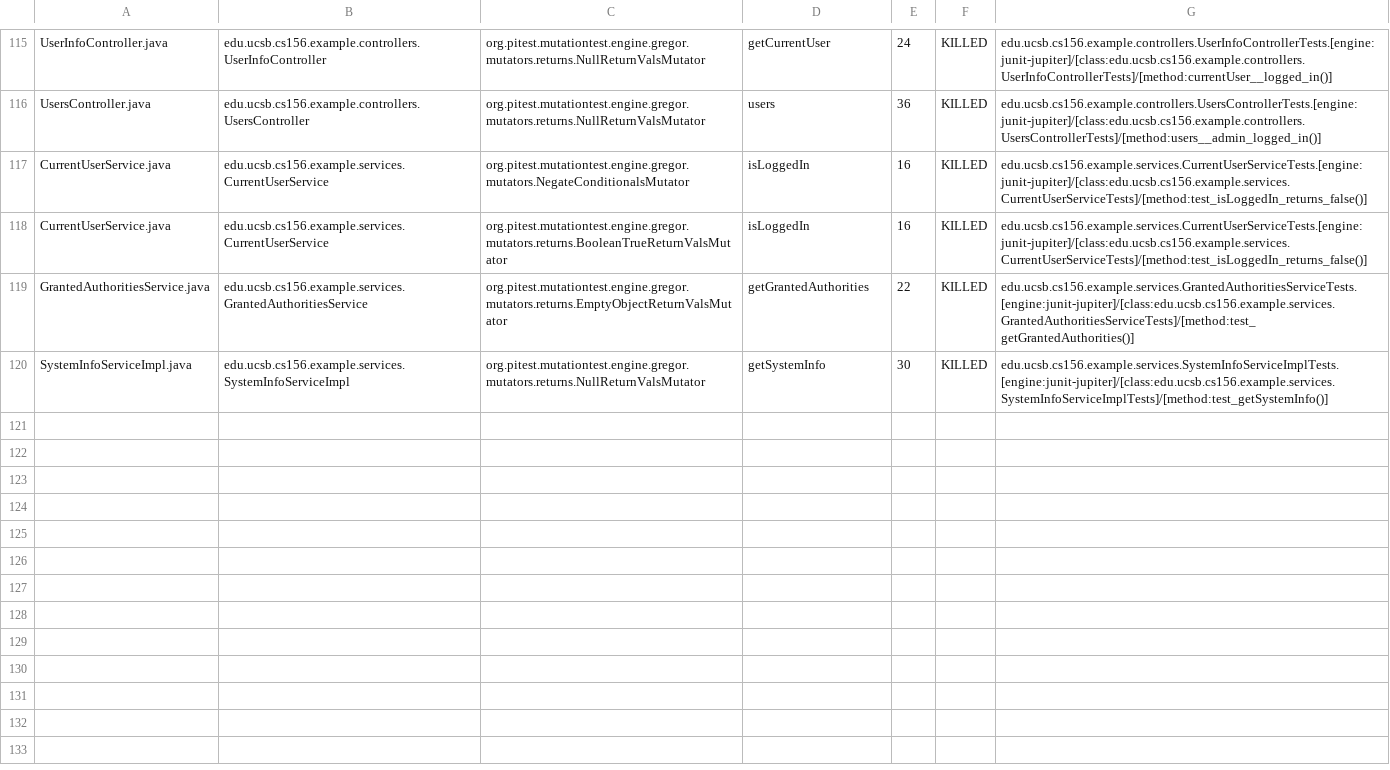
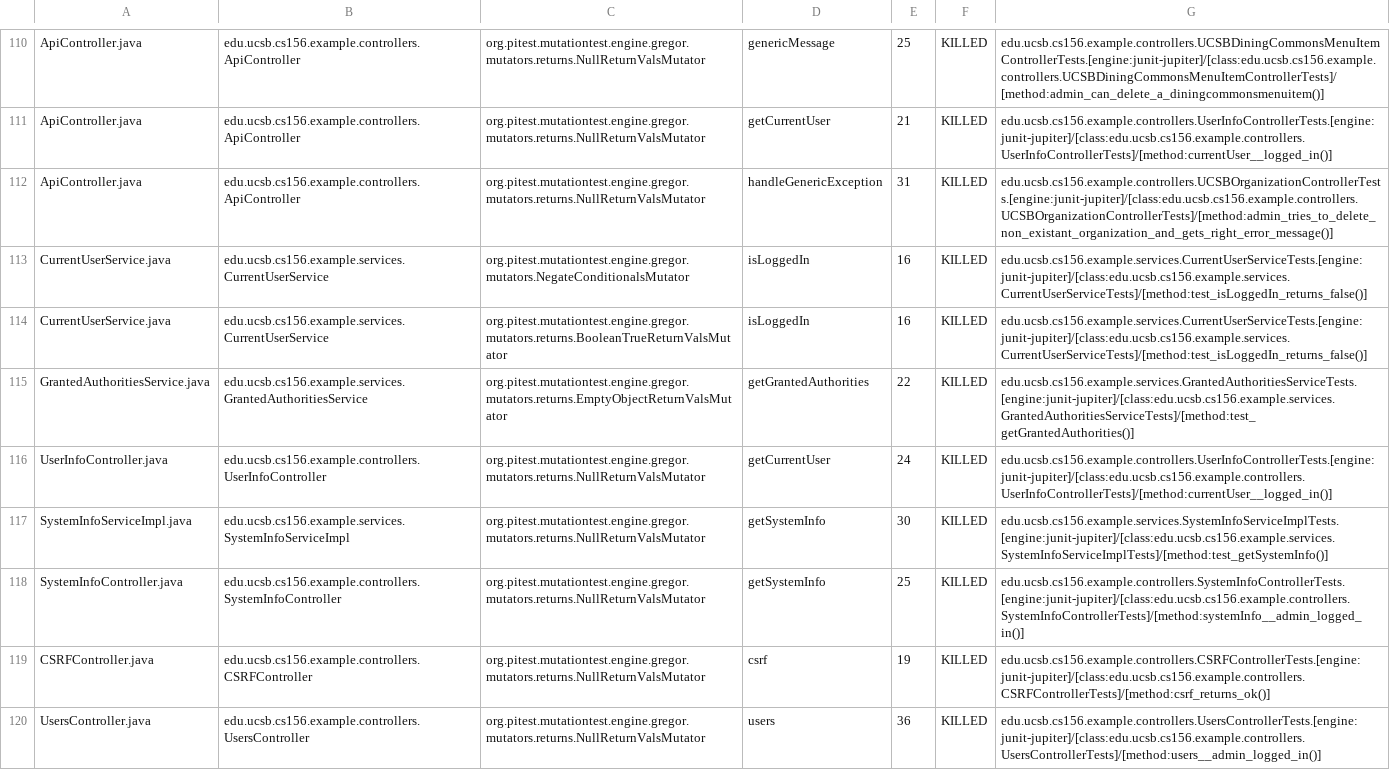
Before and after one commit to ucsb-cs156-w24/team02-w24-7pm-2, a CSV file: prs/69/pitest/mutations.csv, drawn as a sheet; only a part is shown, gaps mark what is left out; addresses are those after the commit; the diff covers the shown part only; the diff names each change by its address in the sheet, - before the commit and + after, or states it on an @@ line.

Commit message:
Deploying to gh-pages from @ ucsb-cs156-w24/team02-w24-7pm-2@7b52b87636bcd29b4780694de60af2693eeabcef 🚀

```diff
--- a/prs/69/pitest/mutations.csv
+++ b/prs/69/pitest/mutations.csv
-A110: UserInfoController.java
+A110: ApiController.java
-B110: edu.ucsb.cs156.example.controllers.UserInfoController
+B110: edu.ucsb.cs156.example.controllers.ApiController
-D110: getCurrentUser
+D110: genericMessage
-E110: 24
+E110: 25
-G110: edu.ucsb.cs156.example.controllers.UserInfoControllerTests.[engine:junit-jupiter]/[class:edu.ucsb.cs156.example.controllers.UserInfoControllerTests]/[method:currentUser__logged_in()]
+G110: edu.ucsb.cs156.example.controllers.UCSBDiningCommonsMenuItemControllerTests.[engine:junit-jupiter]/[class:edu.ucsb.cs156.example.controllers.UCSBDiningCommonsMenuItemControllerTests]/[method:admin_can_delete_a_diningcommonsmenuitem()]
@@ row 2 moved to row 111: ApiController.java @@
-A112: UsersController.java
+A112: ApiController.java
-B112: edu.ucsb.cs156.example.controllers.UsersController
+B112: edu.ucsb.cs156.example.controllers.ApiController
-D112: users
+D112: handleGenericException
-E112: 36
+E112: 31
-G112: edu.ucsb.cs156.example.controllers.UsersControllerTests.[engine:junit-jupiter]/[class:edu.ucsb.cs156.example.controllers.UsersControllerTests]/[method:users__admin_logged_in()]
+G112: edu.ucsb.cs156.example.controllers.UCSBOrganizationControllerTests.[engine:junit-jupiter]/[class:edu.ucsb.cs156.example.controllers.UCSBOrganizationControllerTests]/[method:admin_tries_to_delete_non_existant_organization_and_gets_right_error_message()]
+row 116: UserInfoController.java | edu.ucsb.cs156.example.controllers.UserInfoController | org.pitest.mutationtest.engine.gregor.mutators.returns.NullReturnValsMutator | getCurrentUser | 24 | KILLED | edu.ucsb.cs156.example.controllers.UserInfoControllerTests.[engine:junit-jupiter]/[class:edu.ucsb.cs156.example.controllers.UserInfoControllerTests]/[method:currentUser__logged_in()]
@@ row 45 moved to row 118: SystemInfoController.java @@
@@ row 4 moved to row 119: CSRFController.java @@
+row 120: UsersController.java | edu.ucsb.cs156.example.controllers.UsersController | org.pitest.mutationtest.engine.gregor.mutators.returns.NullReturnValsMutator | users | 36 | KILLED | edu.ucsb.cs156.example.controllers.UsersControllerTests.[engine:junit-jupiter]/[class:edu.ucsb.cs156.example.controllers.UsersControllerTests]/[method:users__admin_logged_in()]
```
Also changed, not shown: 2 removed rows, 51 moved rows and 5 edited cells elsewhere in this file, 15 other files.
